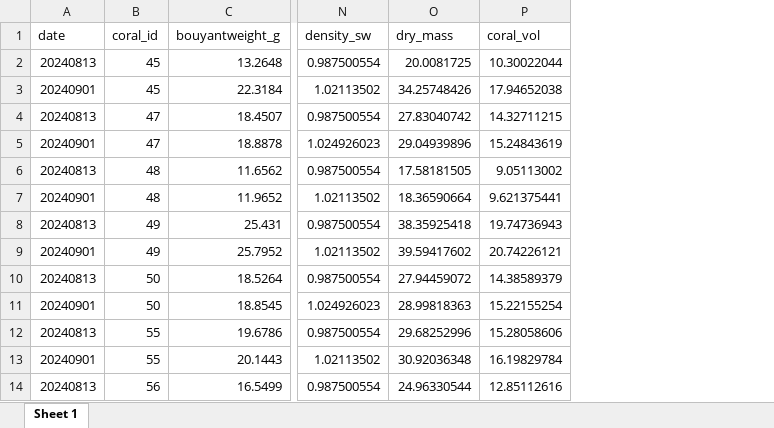
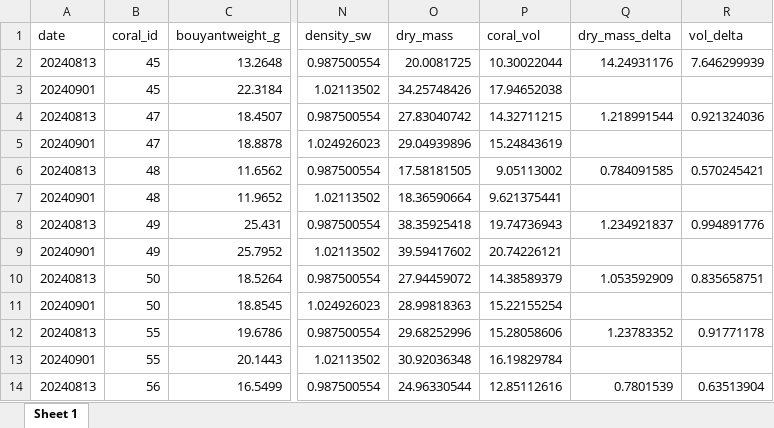
Before and after one commit to haydenvega/fish_code, an Excel workbook: skeletal.xlsx, sheet Sheet 1, drawn as a sheet; only a part is shown, gaps mark what is left out; values as stored, in another font and other column widths than the file's, no borders; the diff names each change by its address in the sheet, - before the commit and + after, or states it on an @@ line.

```diff
--- a/skeletal.xlsx (sheet Sheet 1)
+++ b/skeletal.xlsx (sheet Sheet 1)
+column Q (dry_mass_delta), rows 2-14: 14.24931176 |  | 1.218991544 |  | 0.784091585 |  | 1.234921837 |  | 1.053592909 |  | 1.23783352 |  | 0.7801539
+column R (vol_delta), rows 2-14: 7.646299939 |  | 0.921324036 |  | 0.570245421 |  | 0.994891776 |  | 0.835658751 |  | 0.91771178 |  | 0.63513904
```
Also changed, not shown: 1 other file.
